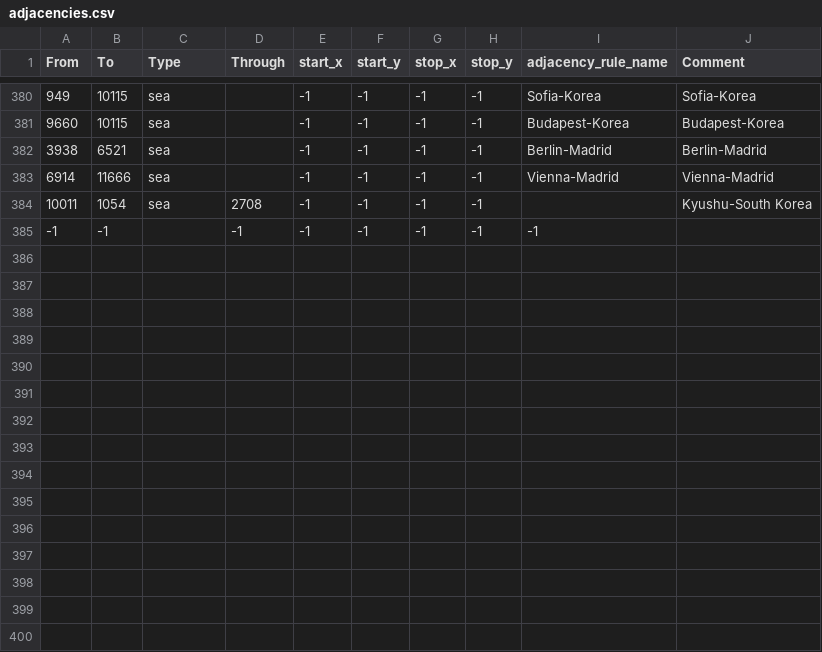
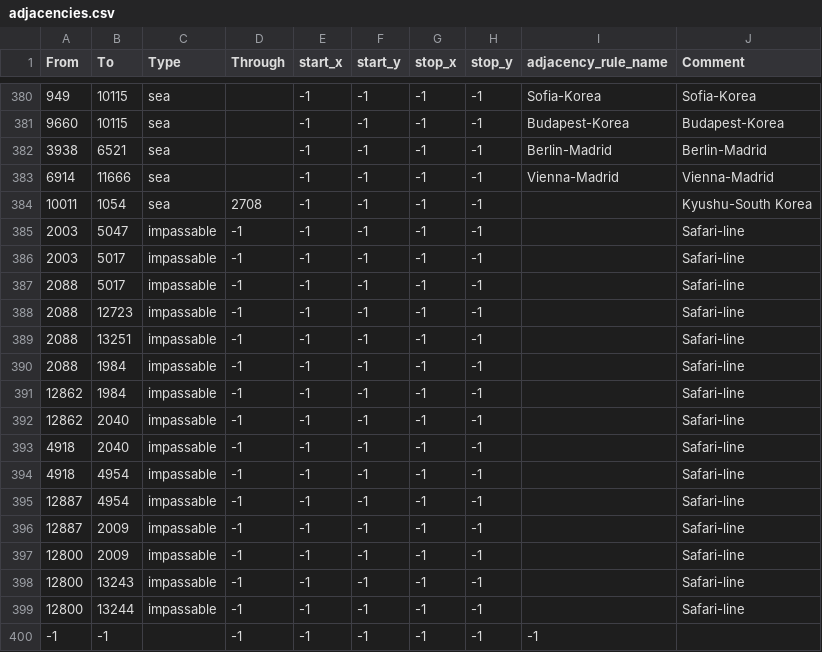
Before and after one commit to zVSciy/Florian-Friends-United-FFU, a CSV file: map/adjacencies.csv, drawn as a sheet; only a part is shown, gaps mark what is left out.

```diff
--- a/map/adjacencies.csv
+++ b/map/adjacencies.csv
@@ -384,2 +384,17 @@ From;To;Type;Through;start_x;start_y;stop_x;stop_y;adjacency_rule_name;Comment
 10011;1054;sea;2708;-1;-1;-1;-1;;Kyushu-South Korea
+2003;5047;impassable;-1;-1;-1;-1;-1;;Safari-line
+2003;5017;impassable;-1;-1;-1;-1;-1;;Safari-line
+2088;5017;impassable;-1;-1;-1;-1;-1;;Safari-line
+2088;12723;impassable;-1;-1;-1;-1;-1;;Safari-line
+2088;13251;impassable;-1;-1;-1;-1;-1;;Safari-line
+2088;1984;impassable;-1;-1;-1;-1;-1;;Safari-line
+12862;1984;impassable;-1;-1;-1;-1;-1;;Safari-line
+12862;2040;impassable;-1;-1;-1;-1;-1;;Safari-line
+4918;2040;impassable;-1;-1;-1;-1;-1;;Safari-line
+4918;4954;impassable;-1;-1;-1;-1;-1;;Safari-line
+12887;4954;impassable;-1;-1;-1;-1;-1;;Safari-line
+12887;2009;impassable;-1;-1;-1;-1;-1;;Safari-line
+12800;2009;impassable;-1;-1;-1;-1;-1;;Safari-line
+12800;13243;impassable;-1;-1;-1;-1;-1;;Safari-line
+12800;13244;impassable;-1;-1;-1;-1;-1;;Safari-line
 -1;-1;;-1;-1;-1;-1;-1;-1
```
Also changed, not shown: map/definition.csv, 10 other files.
